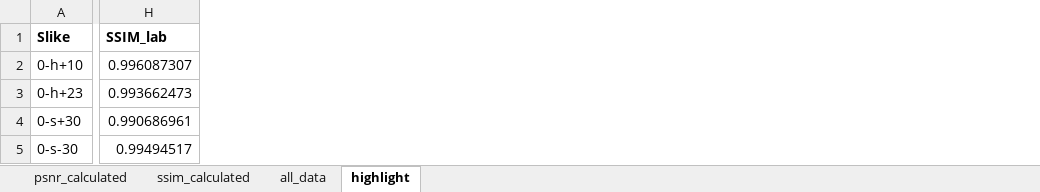
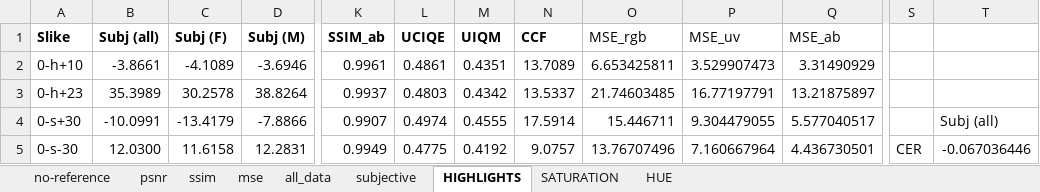
Before and after one commit to e-popovic/masters-thesis, an Excel workbook: objective-eval/quality_evaluations.xlsx, sheet HIGHLIGHTS, drawn as a sheet; only a part is shown, gaps mark what is left out; values as stored, in another font and other column widths than the file's, no borders; removed rows and columns are numbered as before the commit, all else as after; the diff covers the shown part only; the diff names each change by its address in the sheet, - before the commit and + after, or states it on an @@ line.

```diff
--- a/objective-eval/quality_evaluations.xlsx (sheet HIGHLIGHTS)
+++ b/objective-eval/quality_evaluations.xlsx (sheet HIGHLIGHTS)
-sheet tab: psnr_calculated
+sheet tab: psnr
-sheet tab: ssim_calculated
+sheet tab: ssim
-sheet tab: highlight
+sheet tab: HIGHLIGHTS
+sheet tab: no-reference
+sheet tab: mse
+sheet tab: subjective
+sheet tab: SATURATION
+sheet tab: HUE
+column B (Subj (all)), rows 2-5: -3.8661 | 35.3989 | -10.0991 | 12.0300
+column C (Subj (F)), rows 2-5: -4.1089 | 30.2578 | -13.4179 | 11.6158
+column D (Subj (M)), rows 2-5: -3.6946 | 38.8264 | -7.8866 | 12.2831
-column H (SSIM_lab), rows 2-5: 0.996087307 | 0.993662473 | 0.990686961 | 0.99494517
+column K (SSIM_ab), rows 2-5: 0.9961 | 0.9937 | 0.9907 | 0.9949
+column L (UCIQE), rows 2-5: 0.4861 | 0.4803 | 0.4974 | 0.4775
+column M (UIQM), rows 2-5: 0.4351 | 0.4342 | 0.4555 | 0.4192
+column N (CCF), rows 2-5: 13.7089 | 13.5337 | 17.5914 | 9.0757
+column O (MSE_rgb), rows 2-5: 6.653425811 | 21.74603485 | 15.446711 | 13.76707496
+column P (MSE_uv), rows 2-5: 3.529907473 | 16.77197791 | 9.304479055 | 7.160667964
+column Q (MSE_ab), rows 2-5: 3.31490929 | 13.21875897 | 5.577040517 | 4.436730501
+column S, row 5: CER
+column T, rows 4-5: Subj (all) | -0.067036446
```
Also changed, not shown: 4 added columns and 288 edited cells elsewhere in this sheet, sheet all_data, sheet psnr, sheet ssim, 1 other file.
